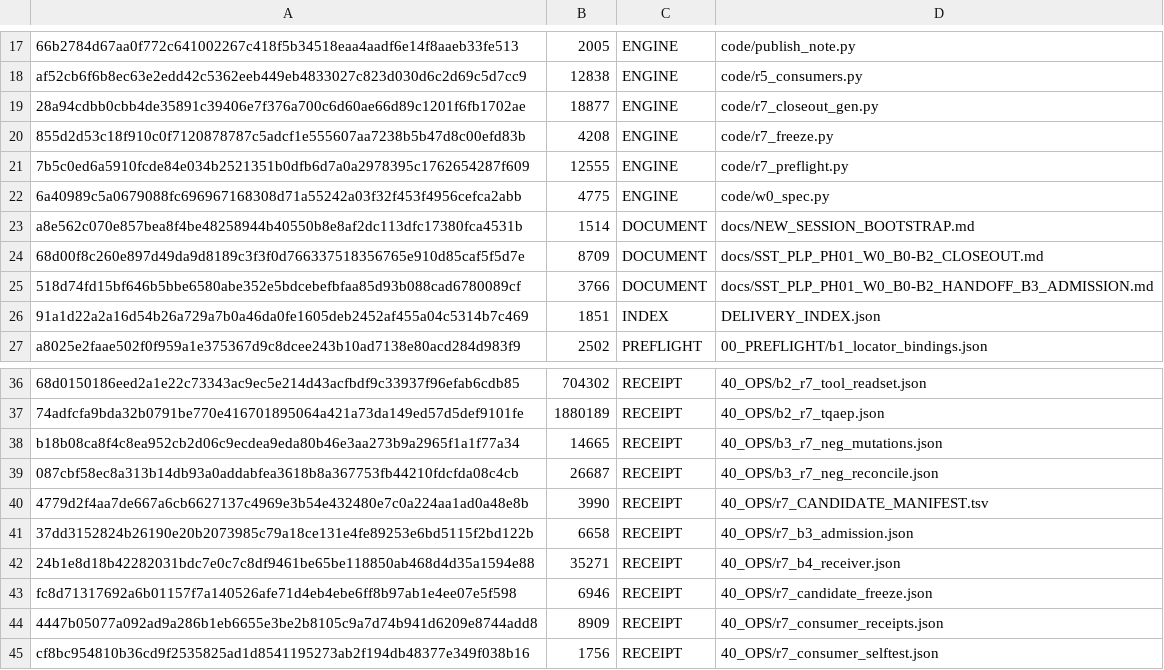
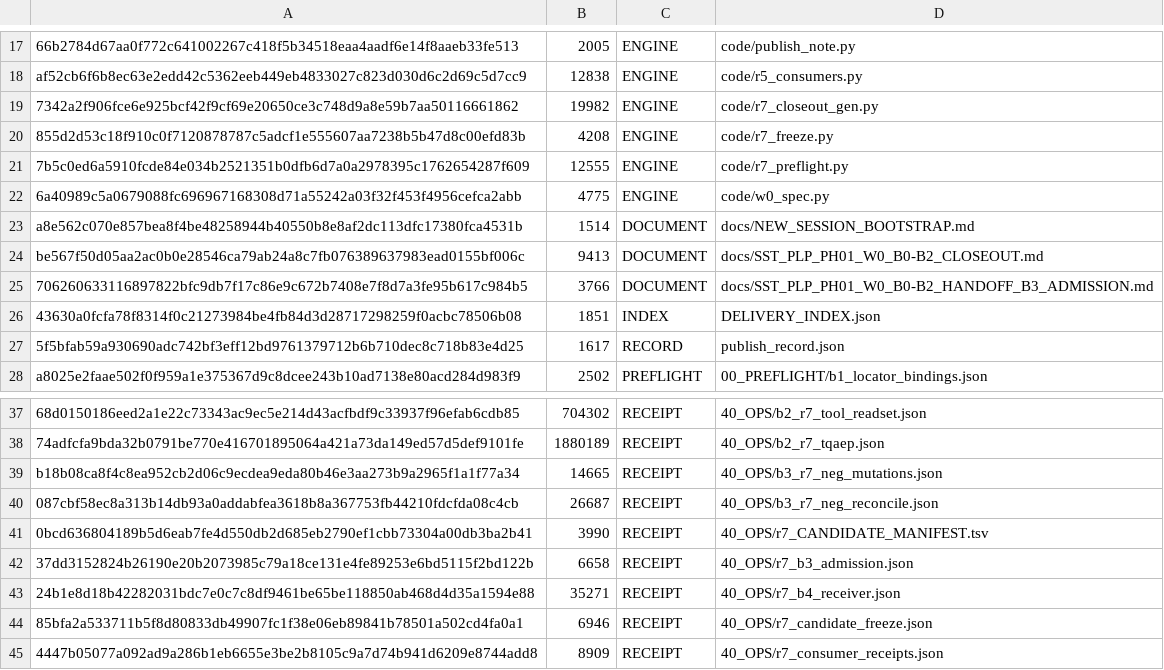
Before and after one commit to shw097-team/SQS-THC_MVP, a TSV file: 71_W0_B0-B3_R7_20261127/PUBLISHED_MANIFEST.tsv, drawn as a sheet; only a part is shown, gaps mark what is left out; the shorter side is filled out with more unchanged rows; addresses are those after the commit; the diff names each change by its address in the sheet, - before the commit and + after, or states it on an @@ line.

Commit message:
SST/SQS-THC PH01 W0 B0-B3 r7: re-freeze after the publish section and carry the publish record
- candidate digest 45d41c59… (41 members, code+preflight+receipts; documents excluded by design)
- closeout/handoff now quote the publish record instead of restating numbers
- supersedes the freeze digest in 64747d6 (that tree is still in history)

```diff
--- a/71_W0_B0-B3_R7_20261127/PUBLISHED_MANIFEST.tsv
+++ b/71_W0_B0-B3_R7_20261127/PUBLISHED_MANIFEST.tsv
-A19: 28a94cdbb0cbb4de35891c39406e7f376a700c6d60ae66d89c1201f6fb1702ae
+A19: 7342a2f906fce6e925bcf42f9cf69e20650ce3c748d9a8e59b7aa50116661862
-B19: 18877
+B19: 19982
-A24: 68d00f8c260e897d49da9d8189c3f3f0d766337518356765e910d85caf5f5d7e
+A24: be567f50d05aa2ac0b0e28546ca79ab24a8c7fb076389637983ead0155bf006c
-B24: 8709
+B24: 9413
-A25: 518d74fd15bf646b5bbe6580abe352e5bdcebefbfaa85d93b088cad6780089cf
+A25: 706260633116897822bfc9db7f17c86e9c672b7408e7f8d7a3fe95b617c984b5
-A26: 91a1d22a2a16d54b26a729a7b0a46da0fe1605deb2452af455a04c5314b7c469
+A26: 43630a0fcfa78f8314f0c21273984be4fb84d3d28717298259f0acbc78506b08
+row 27: 5f5bfab59a930690adc742bf3eff12bd9761379712b6b710dec8c718b83e4d25 | 1617 | RECORD | publish_record.json
-A41: 4779d2f4aa7de667a6cb6627137c4969e3b54e432480e7c0a224aa1ad0a48e8b
+A41: 0bcd636804189b5d6eab7fe4d550db2d685eb2790ef1cbb73304a00db3ba2b41
-A44: fc8d71317692a6b01157f7a140526afe71d4eb4ebe6ff8b97ab1e4ee07e5f598
+A44: 85bfa2a533711b5f8d80833db49907fc1f38e06eb89841b78501a502cd4fa0a1
```
Also changed, not shown: 71_W0_B0-B3_R7_20261127/40_OPS/r7_CANDIDATE_MANIFEST.tsv, 6 other files.
